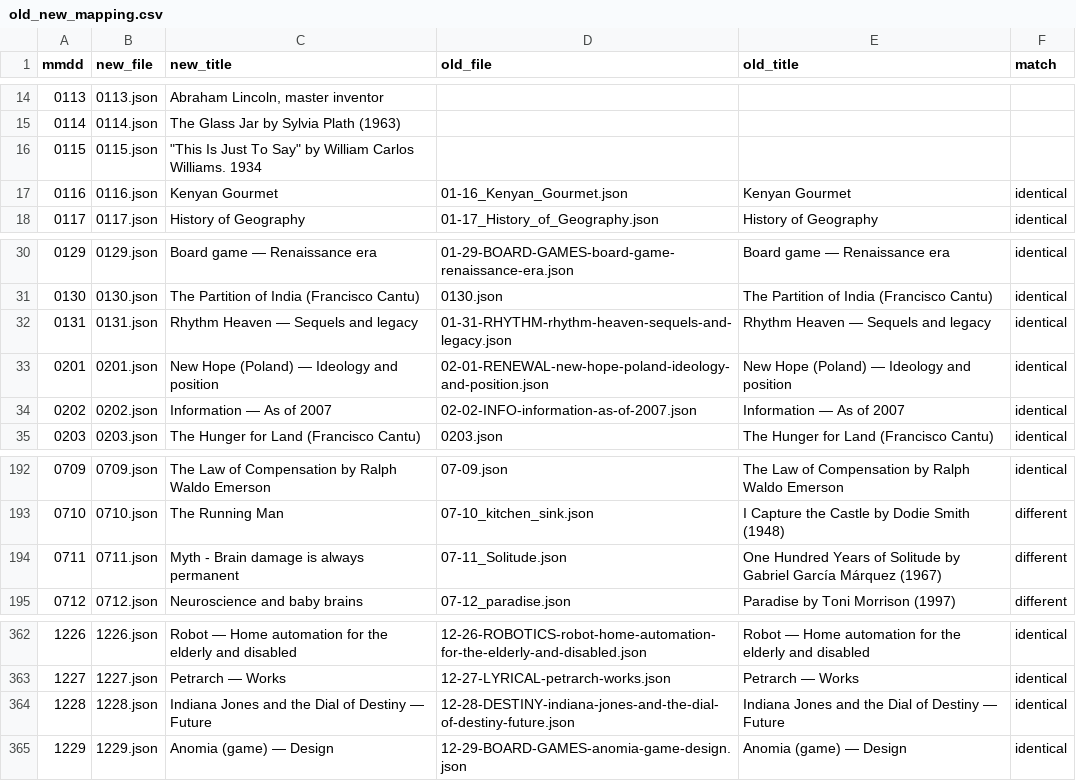
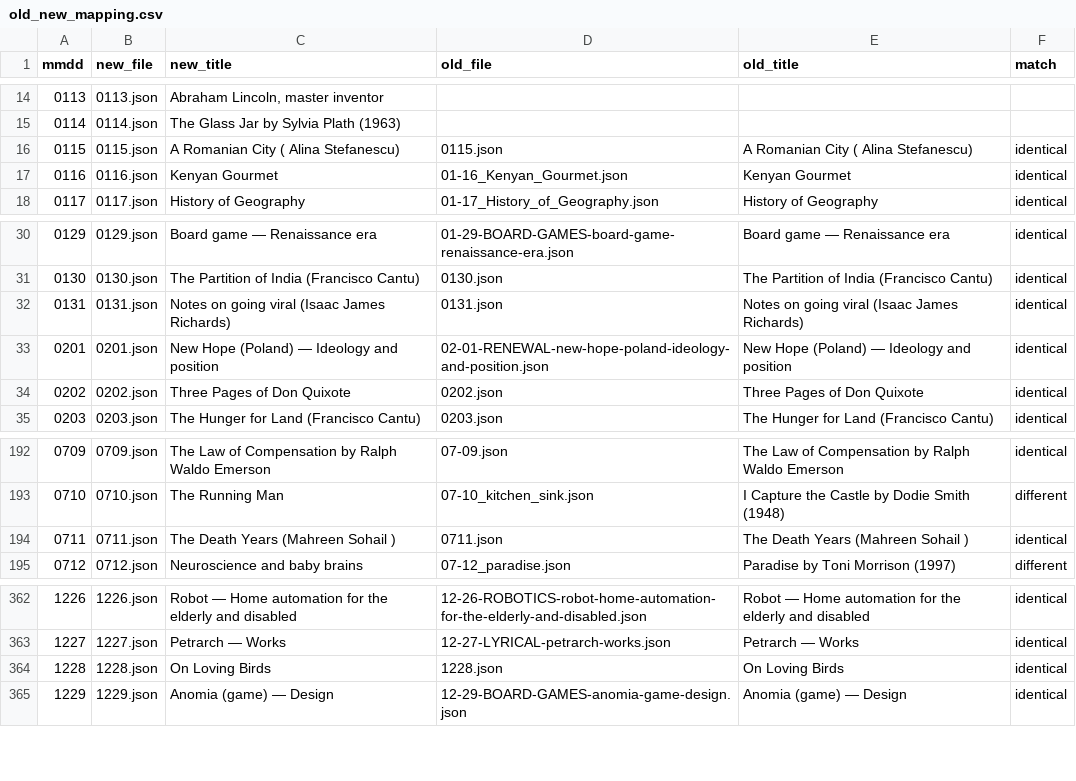
Before and after one commit to Ram-N/ClueChain, a CSV file: assets/data/old_new_mapping.csv, drawn as a sheet; only a part is shown, gaps mark what is left out.

```diff
--- a/assets/data/old_new_mapping.csv
+++ b/assets/data/old_new_mapping.csv
@@ -15,3 +15,3 @@ mmdd,new_file,new_title,old_file,old_title,match
 0114,0114.json,The Glass Jar by Sylvia Plath (1963),,,
-0115,0115.json,"""This Is Just To Say"" by William Carlos Williams. 1934",,,
+0115,0115.json,A Romanian City ( Alina Stefanescu),0115.json,A Romanian City ( Alina Stefanescu),identical
 0116,0116.json,Kenyan Gourmet,01-16_Kenyan_Gourmet.json,Kenyan Gourmet,identical
@@ -31,5 +31,5 @@ mmdd,new_file,new_title,old_file,old_title,match
 0130,0130.json,The Partition of India (Francisco Cantu),0130.json,The Partition of India (Francisco Cantu),identical
-0131,0131.json,Rhythm Heaven — Sequels and legacy,01-31-RHYTHM-rhythm-heaven-sequels-and-legacy.json,Rhythm Heaven — Sequels and legacy,identical
+0131,0131.json,Notes on going viral (Isaac James Richards),0131.json,Notes on going viral (Isaac James Richards),identical
 0201,0201.json,New Hope (Poland) — Ideology and position,02-01-RENEWAL-new-hope-poland-ideology-and-position.json,New Hope (Poland) — Ideology and position,identical
-0202,0202.json,Information — As of 2007,02-02-INFO-information-as-of-2007.json,Information — As of 2007,identical
+0202,0202.json,Three Pages of Don Quixote,0202.json,Three Pages of Don Quixote,identical
 0203,0203.json,The Hunger for Land (Francisco Cantu),0203.json,The Hunger for Land (Francisco Cantu),identical
@@ -193,3 +193,3 @@ mmdd,new_file,new_title,old_file,old_title,match
 0710,0710.json,The Running Man,07-10_kitchen_sink.json,I Capture the Castle by Dodie Smith (1948),different
-0711,0711.json,Myth - Brain damage is always permanent,07-11_Solitude.json,One Hundred Years of Solitude by Gabriel García Márquez (1967),different
+0711,0711.json,The Death Years (Mahreen Sohail ),0711.json,The Death Years (Mahreen Sohail ),identical
 0712,0712.json,Neuroscience and baby brains,07-12_paradise.json,Paradise by Toni Morrison (1997),different
@@ -363,3 +363,3 @@ mmdd,new_file,new_title,old_file,old_title,match
 1227,1227.json,Petrarch — Works,12-27-LYRICAL-petrarch-works.json,Petrarch — Works,identical
-1228,1228.json,Indiana Jones and the Dial of Destiny — Future,12-28-DESTINY-indiana-jones-and-the-dial-of-destiny-future.json,Indiana Jones and the Dial of Destiny — Future,identical
+1228,1228.json,On Loving Birds,1228.json,On Loving Birds,identical
 1229,1229.json,Anomia (game) — Design,12-29-BOARD-GAMES-anomia-game-design.json,Anomia (game) — Design,identical
```
Also changed, not shown: 10 other files.
